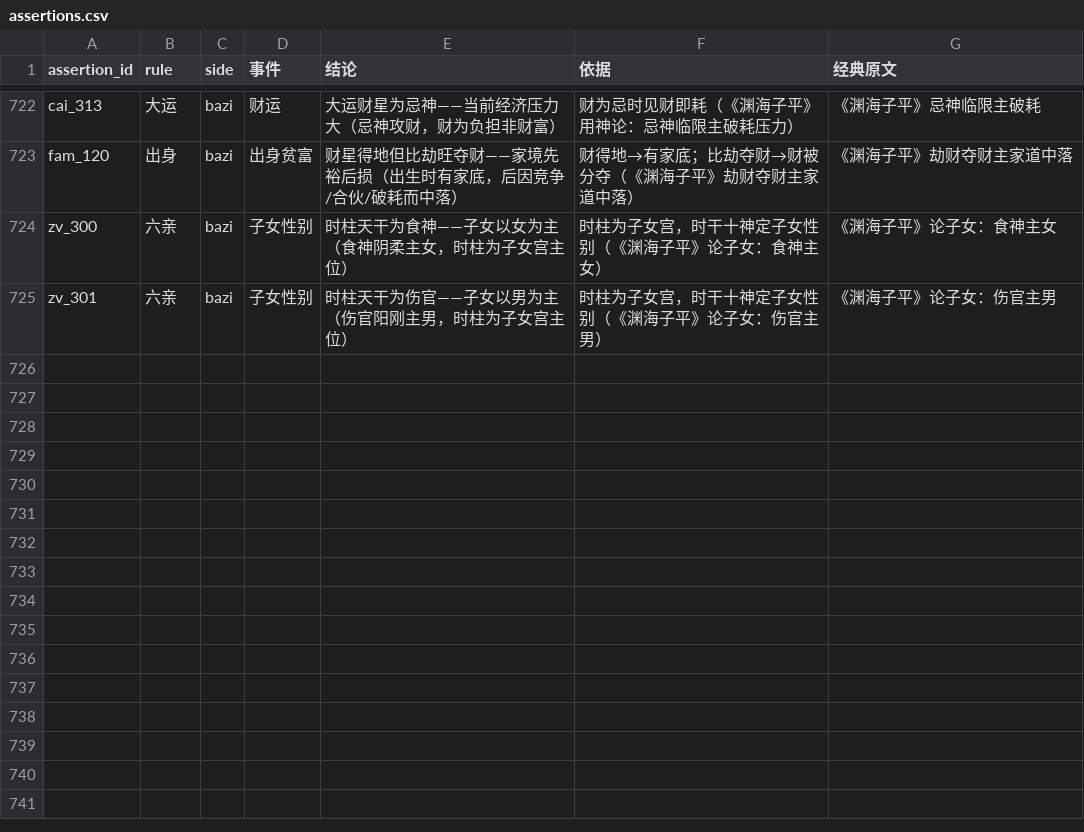
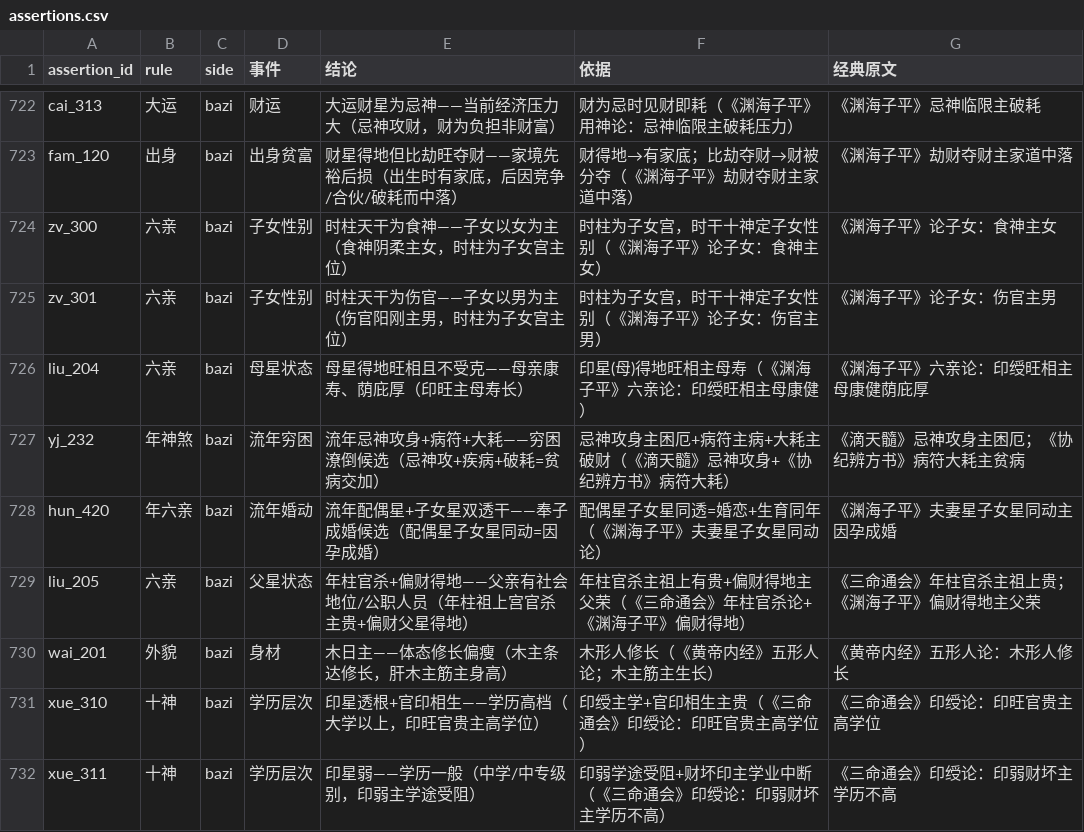
Before and after one commit to ml8s/liki, a CSV file: skills/liki-bazi/tools/assertions/assertions.csv, drawn as a sheet; only a part is shown, gaps mark what is left out.

Commit message:
feat(bazi): add 7 classical命理 assertions for timing/family/education/health
- liu_204: 母星得地旺相→母亲康寿
- yj_232: 忌神+病符+大耗→穷困潦倒
- hun_420: 配偶星+子女星双透→奉子成婚
- liu_205: 年柱官杀+偏财得地→父亲公职
- wai_201: 木日主→体态修长偏瘦
- xue_310: 印星透根+官印相生→学历高档
- xue_311: 印星弱→学历一般

All backed by classical sources:《渊海子平》《三命通会》《滴天髓》《黄帝内经》

```diff
--- a/skills/liki-bazi/tools/assertions/assertions.csv
+++ b/skills/liki-bazi/tools/assertions/assertions.csv
@@ -725 +725,8 @@ zv_300,六亲,bazi,子女性别,时柱天干为食神——子女以女为主（
 zv_301,六亲,bazi,子女性别,时柱天干为伤官——子女以男为主（伤官阳刚主男，时柱为子女宫主位）,时柱为子女宫，时干十神定子女性别（《渊海子平》论子女：伤官主男）,《渊海子平》论子女：伤官主男
+liu_204,六亲,bazi,母星状态,母星得地旺相且不受克——母亲康寿、荫庇厚（印旺主母寿长）,印星(母)得地旺相主母寿（《渊海子平》六亲论：印绶旺相主母康健）,《渊海子平》六亲论：印绶旺相主母康健荫庇厚
+yj_232,年神煞,bazi,流年穷困,流年忌神攻身+病符+大耗——穷困潦倒候选（忌神攻+疾病+破耗=贫病交加）,忌神攻身主困厄+病符主病+大耗主破财（《滴天髓》忌神攻身+《协纪辨方书》病符大耗）,《滴天髓》忌神攻身主困厄；《协纪辨方书》病符大耗主贫病
+hun_420,年六亲,bazi,流年婚动,流年配偶星+子女星双透干——奉子成婚候选（配偶星子女星同动=因孕成婚）,配偶星子女星同透=婚恋+生育同年（《渊海子平》夫妻星子女星同动论）,《渊海子平》夫妻星子女星同动主因孕成婚
+liu_205,六亲,bazi,父星状态,年柱官杀+偏财得地——父亲有社会地位/公职人员（年柱祖上宫官杀主贵+偏财父星得地）,年柱官杀主祖上有贵+偏财得地主父荣（《三命通会》年柱官杀论+《渊海子平》偏财得地）,《三命通会》年柱官杀主祖上贵；《渊海子平》偏财得地主父荣
+wai_201,外貌,bazi,身材,木日主——体态修长偏瘦（木主条达修长，肝木主筋主身高）,木形人修长（《黄帝内经》五形人论；木主筋主生长）,《黄帝内经》五形人论：木形人修长
+xue_310,十神,bazi,学历层次,印星透根+官印相生——学历高档（大学以上，印旺官贵主高学位）,印绶主学+官印相生主贵（《三命通会》印绶论：印旺官贵主高学位）,《三命通会》印绶论：印旺官贵主高学位
+xue_311,十神,bazi,学历层次,印星弱——学历一般（中学/中专级别，印弱主学途受阻）,印弱学途受阻+财坏印主学业中断（《三命通会》印绶论：印弱财坏主学历不高）,《三命通会》印绶论：印弱财坏主学历不高
```
Also changed, not shown: skills/liki-bazi/tools/assertions/assertion_conditions.csv, 4 other files.
